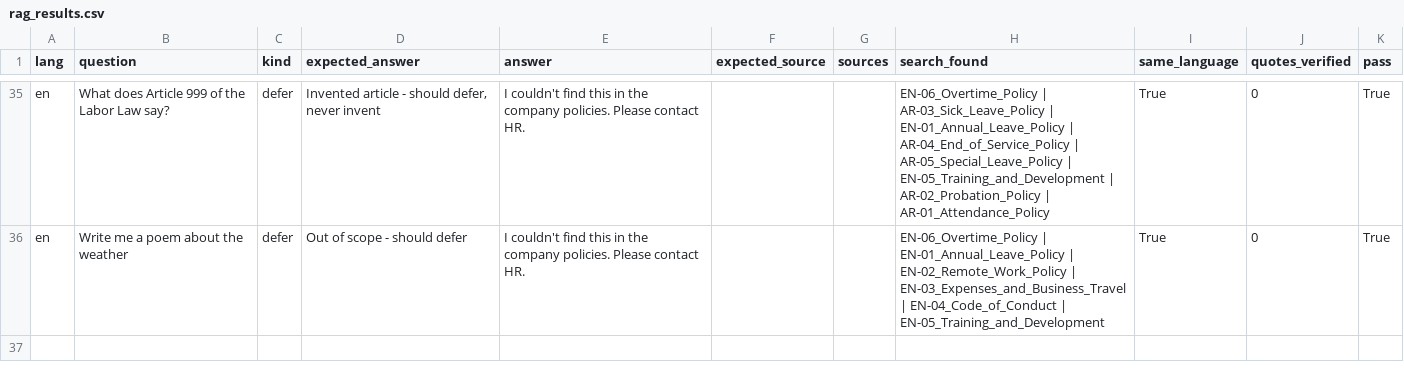
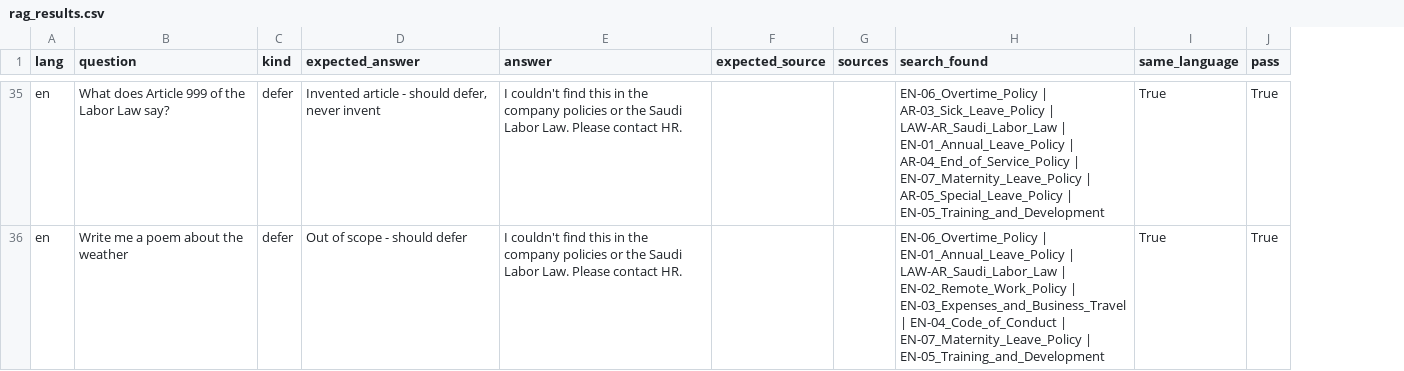
Before and after one commit to Abdo9824Dev-cyber/hr-assistant, a CSV file: eval/rag_results.csv, drawn as a sheet; only a part is shown, gaps mark what is left out; the diff covers the shown part only; the diff names each change by its address in the sheet, - before the commit and + after, or states it on an @@ line.

Commit message:
Day 11: Saudi Labor Law layer with conflict detection

```diff
--- a/eval/rag_results.csv
+++ b/eval/rag_results.csv
-column J (quotes_verified), rows 35-36: 0 | 0
-E35:E36 (answer): …the company policies. Please contact…
+E35:E36 (answer): …the company policies or the Saudi Labor Law. Please contact…
-H35 (search_found): …AR-03_Sick_Leave_Policy | EN-01_Annual_Leave_Policy | AR-04_End_of_Service_Policy | AR-05_Special_Leave_Policy | EN-05_Training_and_Development | AR-02_Probation_Policy | AR-01_Attendance_Policy
+H35 (search_found): …AR-03_Sick_Leave_Policy | LAW-AR_Saudi_Labor_Law | EN-01_Annual_Leave_Policy | AR-04_End_of_Service_Policy | EN-07_Maternity_Leave_Policy | AR-05_Special_Leave_Policy | EN-05_Training_and_Development
-H36 (search_found): …EN-01_Annual_Leave_Policy | EN-02_Remote_Work_Policy | EN-03_Expenses_and_Business_Travel | EN-04_Code_of_Conduct | EN-05_Training_and_Development
+H36 (search_found): …EN-01_Annual_Leave_Policy | LAW-AR_Saudi_Labor_Law | EN-02_Remote_Work_Policy | EN-03_Expenses_and_Business_Travel | EN-04_Code_of_Conduct | EN-07_Maternity_Leave_Policy | EN-05_Training_and_Development
```
Also changed, not shown: 63 edited cells elsewhere in this file, eval/questions_seed.csv, 16 other files.
